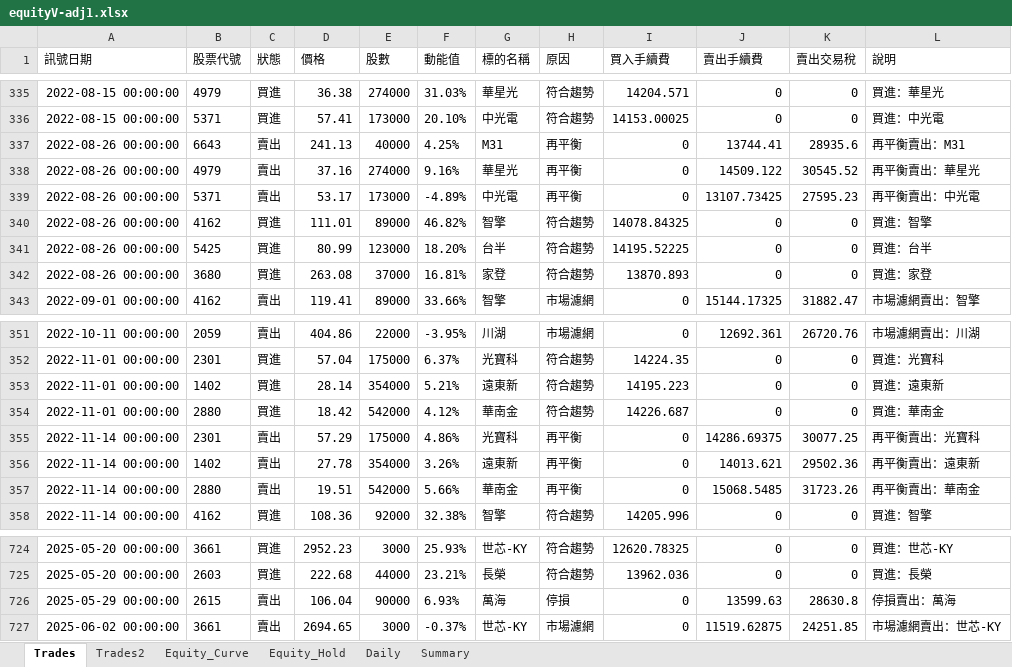
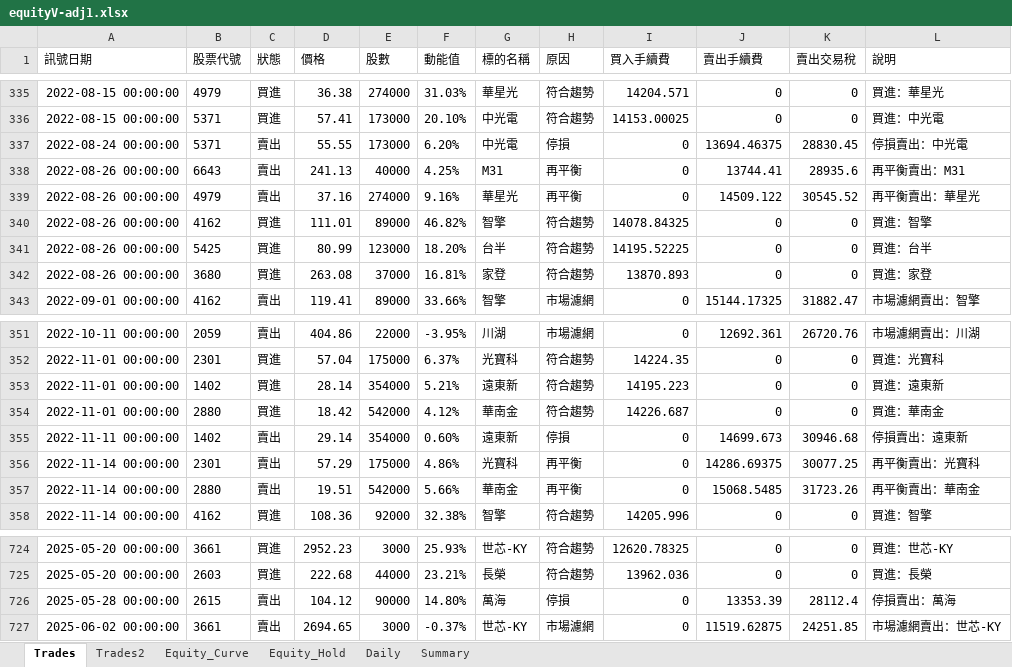
Before and after one commit to lij1017-cmd/main, an Excel workbook: equityV-adj1.xlsx, sheet Trades, drawn as a sheet; only a part is shown, gaps mark what is left out; values as stored, in another font and other column widths than the file's, no borders; removed rows and columns are numbered as before the commit, all else as after; the diff names each change by its address in the sheet, - before the commit and + after, or states it on an @@ line.

```diff
--- a/equityV-adj1.xlsx (sheet Trades)
+++ b/equityV-adj1.xlsx (sheet Trades)
+row 337: 2022-08-24 00:00:00 | 5371 | 賣出 | 55.55 | 173000 | 6.20% | 中光電 | 停損 | 0 | 13694.46375 | 28830.45 | 停損賣出：中光電
-row 339: 2022-08-26 00:00:00 | 5371 | 賣出 | 53.17 | 173000 | -4.89% | 中光電 | 再平衡 | 0 | 13107.73425 | 27595.23 | 再平衡賣出：中光電
+row 355: 2022-11-11 00:00:00 | 1402 | 賣出 | 29.14 | 354000 | 0.60% | 遠東新 | 停損 | 0 | 14699.673 | 30946.68 | 停損賣出：遠東新
-row 356: 2022-11-14 00:00:00 | 1402 | 賣出 | 27.78 | 354000 | 3.26% | 遠東新 | 再平衡 | 0 | 14013.621 | 29502.36 | 再平衡賣出：遠東新
-A726 (訊號日期): 2025-05-29 00:00:00
+A726 (訊號日期): 2025-05-28 00:00:00
-D726 (價格): 106.04
+D726 (價格): 104.12
-F726 (動能值): 6.93%
+F726 (動能值): 14.80%
-J726 (賣出手續費): 13599.63
+J726 (賣出手續費): 13353.39
-K726 (賣出交易稅): 28630.8
+K726 (賣出交易稅): 28112.4
```
Also changed, not shown: sheet Daily, sheet Equity_Curve, sheet Trades2, sheet Equity_Hold, sheet Summary, charts or pictures, 9 other files.
